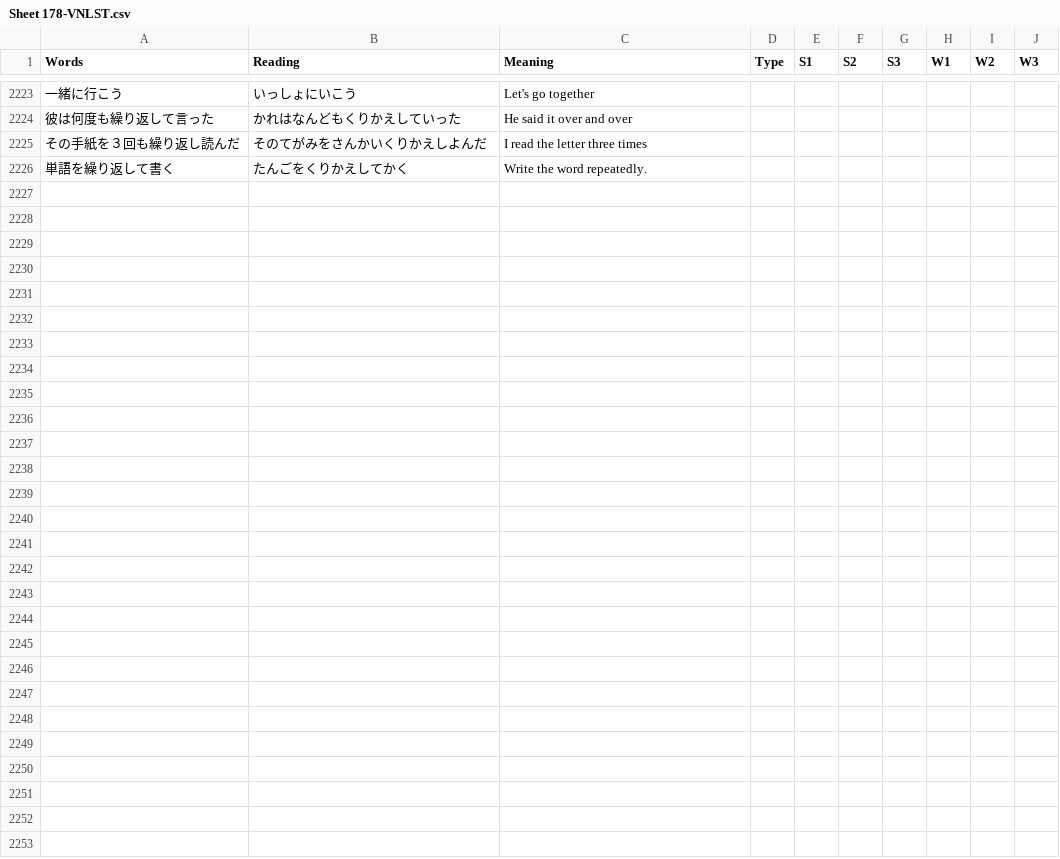
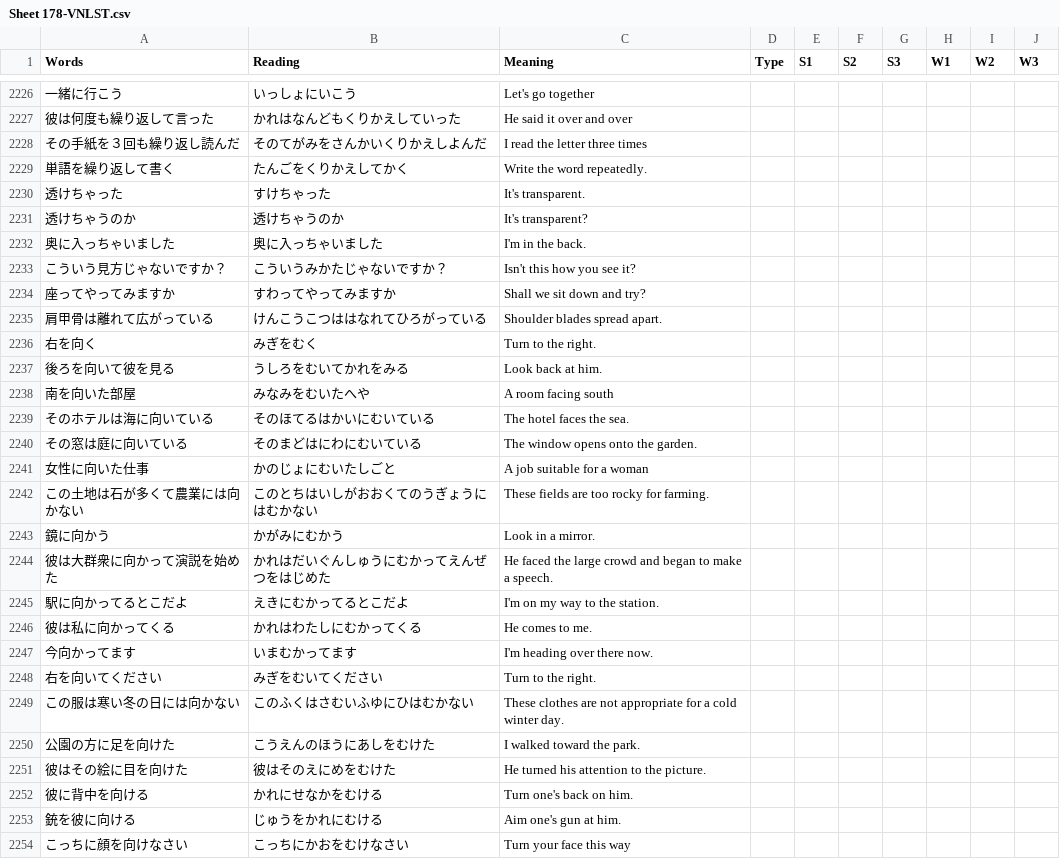
Before and after one commit to rexesian/nihongo, a CSV file: docs/rdata/Sheet 178-VNLST.csv, drawn as a sheet; only a part is shown, gaps mark what is left out; the diff covers the shown part only; the diff names each change by its address in the sheet, - before the commit and + after, or states it on an @@ line.

```diff
--- a/docs/rdata/Sheet 178-VNLST.csv
+++ b/docs/rdata/Sheet 178-VNLST.csv
+row 2230: 透けちゃった | すけちゃった | It's transparent.
+row 2231: 透けちゃうのか | 透けちゃうのか | It's transparent?
+row 2232: 奥に入っちゃいました | 奥に入っちゃいました | I'm in the back.
+row 2233: こういう見方じゃないですか？ | こういうみかたじゃないですか？ | Isn't this how you see it?
+row 2234: 座ってやってみますか | すわってやってみますか | Shall we sit down and try?
+row 2235: 肩甲骨は離れて広がっている | けんこうこつははなれてひろがっている | Shoulder blades spread apart.
+row 2236: 右を向く | みぎをむく | Turn to the right.
+row 2237: 後ろを向いて彼を見る | うしろをむいてかれをみる | Look back at him.
+row 2238: 南を向いた部屋 | みなみをむいたへや | A room facing south
+row 2239: そのホテルは海に向いている | そのほてるはかいにむいている | The hotel faces the sea.
+row 2240: その窓は庭に向いている | そのまどはにわにむいている | The window opens onto the garden.
+row 2241: 女性に向いた仕事 | かのじょにむいたしごと | A job suitable for a woman
+row 2242: この土地は石が多くて農業には向かない | このとちはいしがおおくてのうぎょうにはむかない | These fields are too rocky for farming.
+row 2243: 鏡に向かう | かがみにむかう | Look in a mirror.
+row 2244: 彼は大群衆に向かって演説を始めた | かれはだいぐんしゅうにむかってえんぜつをはじめた | He faced the large crowd and began to make a speech.
+row 2245: 駅に向かってるとこだよ | えきにむかってるとこだよ | I'm on my way to the station.
+row 2246: 彼は私に向かってくる | かれはわたしにむかってくる | He comes to me.
+row 2247: 今向かってます | いまむかってます | I'm heading over there now.
+row 2248: 右を向いてください | みぎをむいてください | Turn to the right.
+row 2249: この服は寒い冬の日には向かない | このふくはさむいふゆにひはむかない | These clothes are not appropriate for a cold winter day.
+row 2250: 公園の方に足を向けた | こうえんのほうにあしをむけた | I walked toward the park.
+row 2251: 彼はその絵に目を向けた | 彼はそのえにめをむけた | He turned his attention to the picture.
+row 2252: 彼に背中を向ける | かれにせなかをむける | Turn one's back on him.
+row 2253: 銃を彼に向ける | じゅうをかれにむける | Aim one's gun at him.
+row 2254: こっちに顔を向けなさい | こっちにかおをむけなさい | Turn your face this way
```
Also changed, not shown: 3 added rows elsewhere in this file, rdata/Sheet 178-VNLST.csv, 4 other files.
